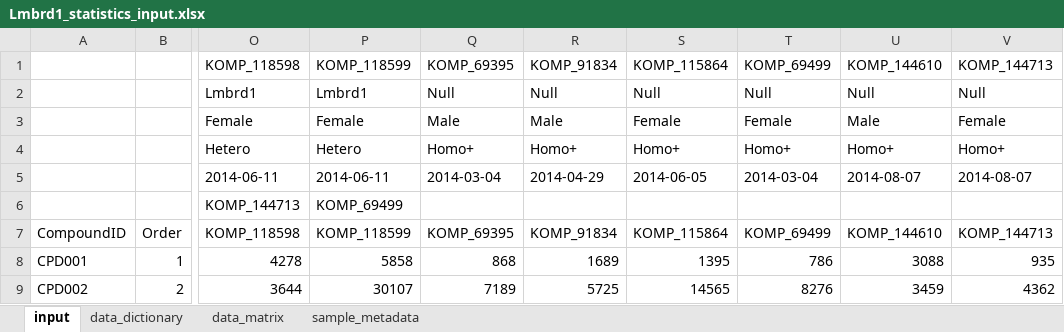
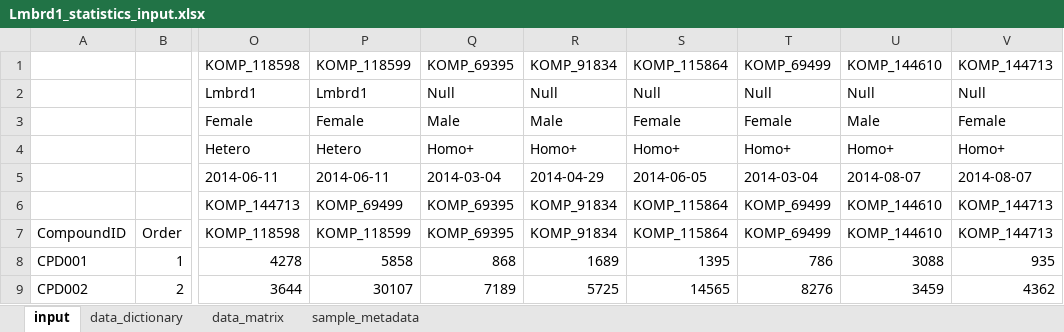
Before and after one commit to slfan2013/MetDA-development, an Excel workbook: MetDADevelopmentR/Lmbrd1_statistics_input.xlsx, sheet input, drawn as a sheet; only a part is shown, gaps mark what is left out; values as stored, in another font and other column widths than the file's, no borders; the diff names each change by its address in the sheet, - before the commit and + after, or states it on an @@ line.

```diff
--- a/MetDADevelopmentR/Lmbrd1_statistics_input.xlsx (sheet input)
+++ b/MetDADevelopmentR/Lmbrd1_statistics_input.xlsx (sheet input)
-Q6 (KOMP_69395): (empty)
+Q6 (KOMP_69395): KOMP_69395
-R6 (KOMP_91834): (empty)
+R6 (KOMP_91834): KOMP_91834
-S6 (KOMP_115864): (empty)
+S6 (KOMP_115864): KOMP_115864
-T6 (KOMP_69499): (empty)
+T6 (KOMP_69499): KOMP_69499
-U6 (KOMP_144610): (empty)
+U6 (KOMP_144610): KOMP_144610
-V6 (KOMP_144713): (empty)
+V6 (KOMP_144713): KOMP_144713
```
Also changed, not shown: 43 other files.
